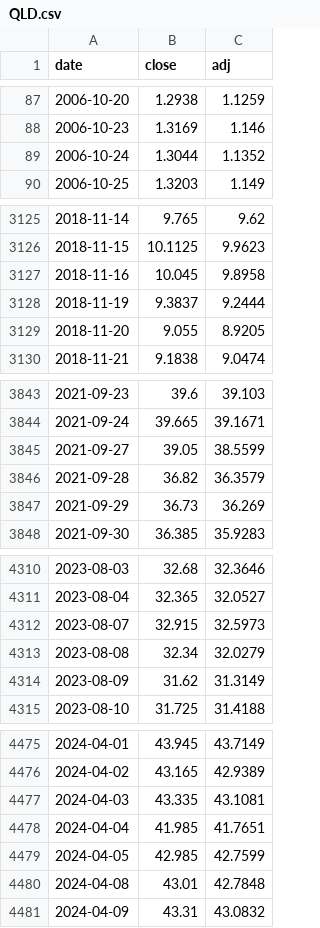
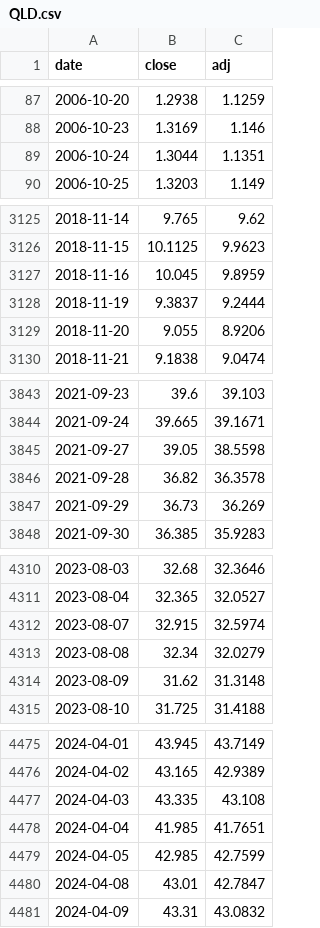
Before and after one commit to htnvt241/etf-tools, a CSV file: data/QLD.csv, drawn as a sheet; only a part is shown, gaps mark what is left out; the diff covers the shown part only.

```diff
--- a/data/QLD.csv
+++ b/data/QLD.csv
@@ -88,3 +88,3 @@ date,close,adj
 2006-10-23,1.3169,1.146
-2006-10-24,1.3044,1.1352
+2006-10-24,1.3044,1.1351
 2006-10-25,1.3203,1.149
@@ -3126,5 +3126,5 @@ date,close,adj
 2018-11-15,10.1125,9.9623
-2018-11-16,10.045,9.8958
+2018-11-16,10.045,9.8959
 2018-11-19,9.3837,9.2444
-2018-11-20,9.055,8.9205
+2018-11-20,9.055,8.9206
 2018-11-21,9.1838,9.0474
@@ -3844,4 +3844,4 @@ date,close,adj
 2021-09-24,39.665,39.1671
-2021-09-27,39.05,38.5599
-2021-09-28,36.82,36.3579
+2021-09-27,39.05,38.5598
+2021-09-28,36.82,36.3578
 2021-09-29,36.73,36.269
@@ -4311,5 +4311,5 @@ date,close,adj
 2023-08-04,32.365,32.0527
-2023-08-07,32.915,32.5973
+2023-08-07,32.915,32.5974
 2023-08-08,32.34,32.0279
-2023-08-09,31.62,31.3149
+2023-08-09,31.62,31.3148
 2023-08-10,31.725,31.4188
@@ -4476,6 +4476,6 @@ date,close,adj
 2024-04-02,43.165,42.9389
-2024-04-03,43.335,43.1081
+2024-04-03,43.335,43.108
 2024-04-04,41.985,41.7651
 2024-04-05,42.985,42.7599
-2024-04-08,43.01,42.7848
+2024-04-08,43.01,42.7847
 2024-04-09,43.31,43.0832
```
Also changed, not shown: 48 edited cells elsewhere in this file, data/006208.csv, data/BND.csv, 5 other files.
